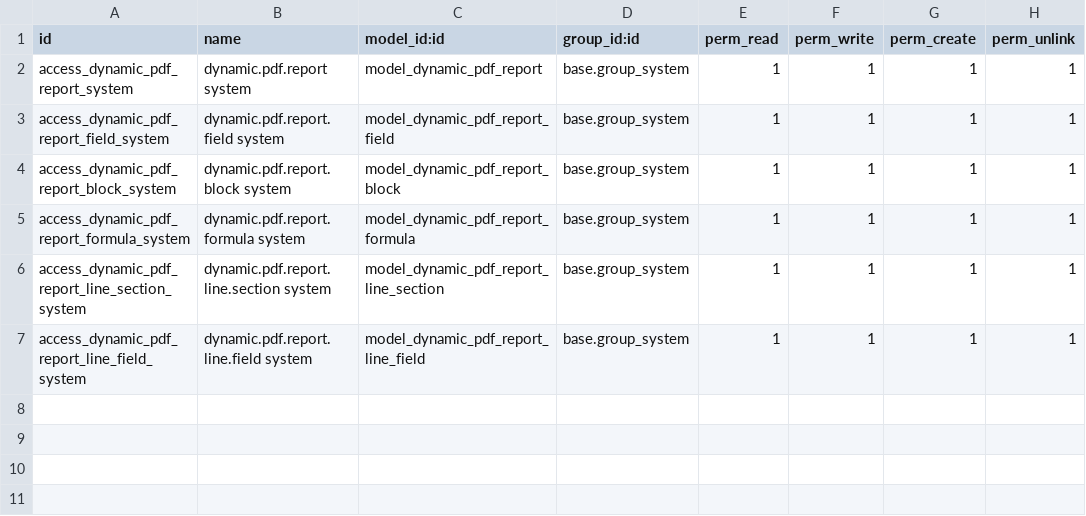
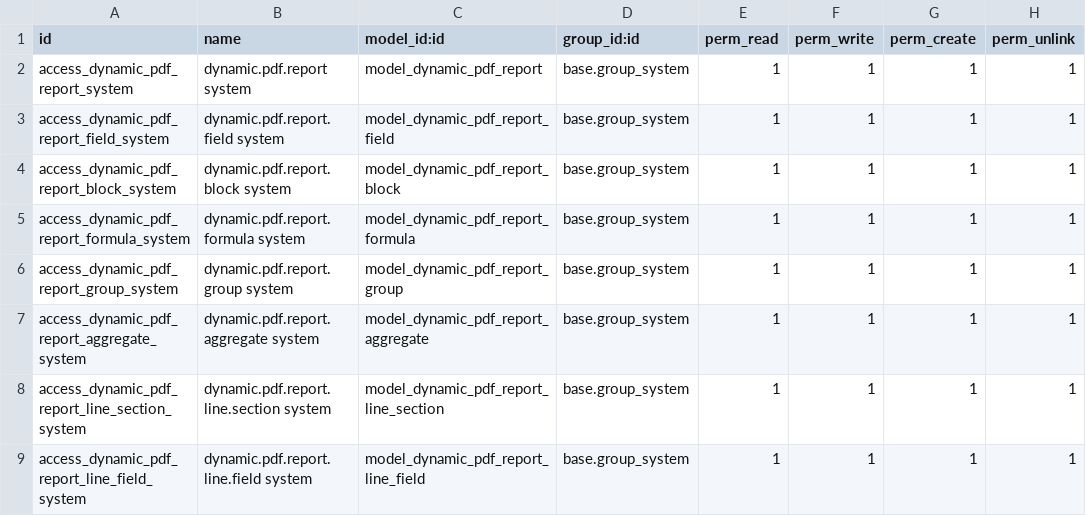
Before and after one commit to Mohamed01097/MyAdvancedProjects, a CSV file: dynamic_pdf_report_builder/security/ir.model.access.csv, drawn as a sheet.

Commit message:
Add grouping and aggregation functionality to dynamic PDF reports

```diff
--- a/dynamic_pdf_report_builder/security/ir.model.access.csv
+++ b/dynamic_pdf_report_builder/security/ir.model.access.csv
@@ -5,2 +5,4 @@ access_dynamic_pdf_report_block_system,dynamic.pdf.report.block system,model_dyn
 access_dynamic_pdf_report_formula_system,dynamic.pdf.report.formula system,model_dynamic_pdf_report_formula,base.group_system,1,1,1,1
+access_dynamic_pdf_report_group_system,dynamic.pdf.report.group system,model_dynamic_pdf_report_group,base.group_system,1,1,1,1
+access_dynamic_pdf_report_aggregate_system,dynamic.pdf.report.aggregate system,model_dynamic_pdf_report_aggregate,base.group_system,1,1,1,1
 access_dynamic_pdf_report_line_section_system,dynamic.pdf.report.line.section system,model_dynamic_pdf_report_line_section,base.group_system,1,1,1,1
```
Also changed, not shown: 5 other files.
